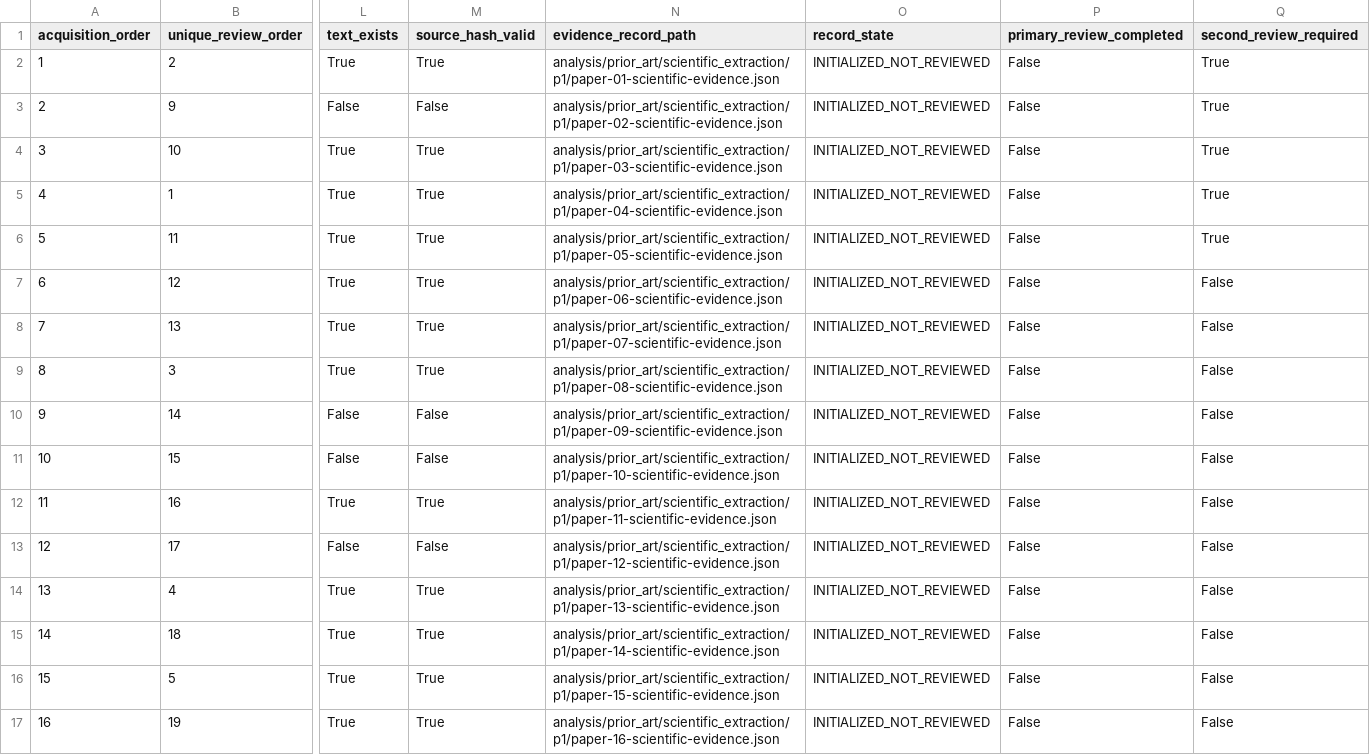
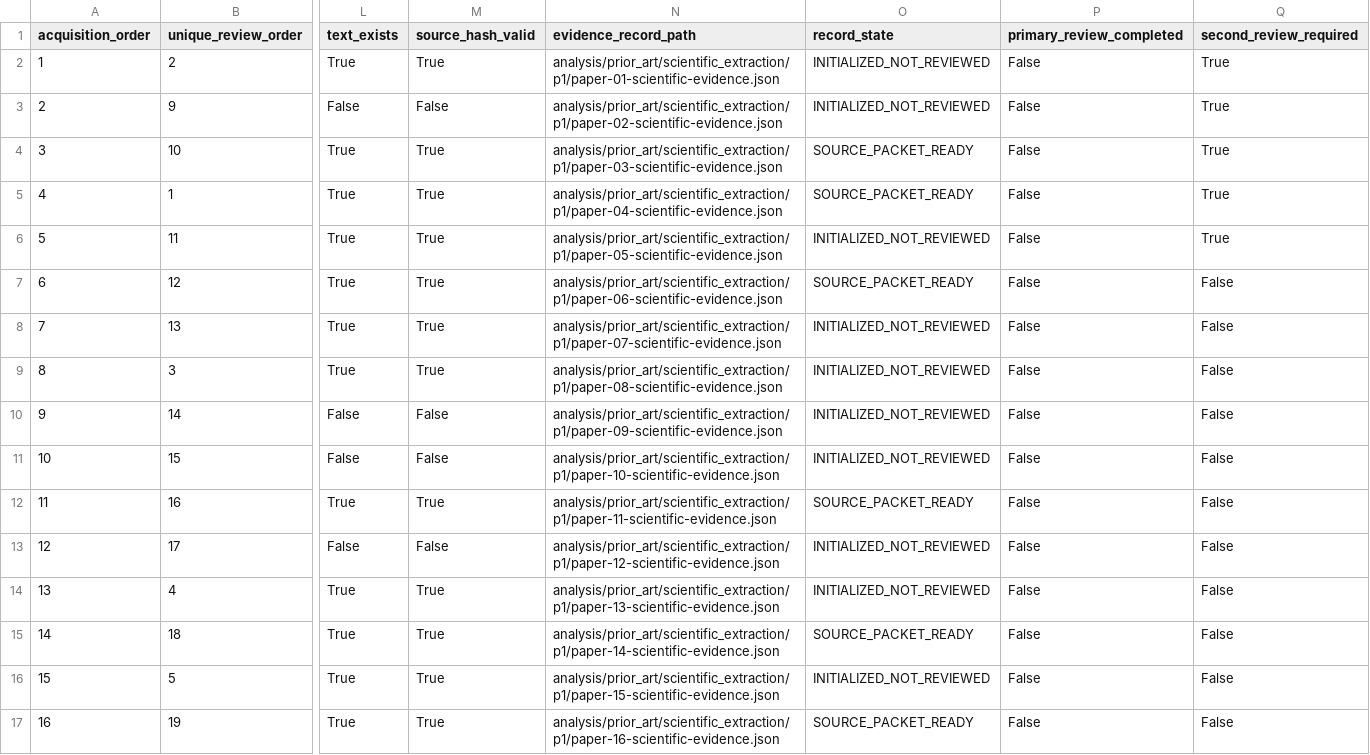
Before and after one commit to KndrPy/truecolor, a CSV file: analysis/prior_art/scientific_extraction/stage1_p1_scientific_evidence_index.csv, drawn as a sheet; only a part is shown, gaps mark what is left out; the diff names each change by its address in the sheet, - before the commit and + after, or states it on an @@ line.

Commit message:
stage1: create full-text scientific review packets

```diff
--- a/analysis/prior_art/scientific_extraction/stage1_p1_scientific_evidence_index.csv
+++ b/analysis/prior_art/scientific_extraction/stage1_p1_scientific_evidence_index.csv
-O4:O5 (record_state): INITIALIZED_NOT_REVIEWED
+O4:O5 (record_state): SOURCE_PACKET_READY
-O7 (record_state): INITIALIZED_NOT_REVIEWED
+O7 (record_state): SOURCE_PACKET_READY
-O12 (record_state): INITIALIZED_NOT_REVIEWED
+O12 (record_state): SOURCE_PACKET_READY
-O15 (record_state): INITIALIZED_NOT_REVIEWED
+O15 (record_state): SOURCE_PACKET_READY
-O17 (record_state): INITIALIZED_NOT_REVIEWED
+O17 (record_state): SOURCE_PACKET_READY
```
Also changed, not shown: 22 other files.
